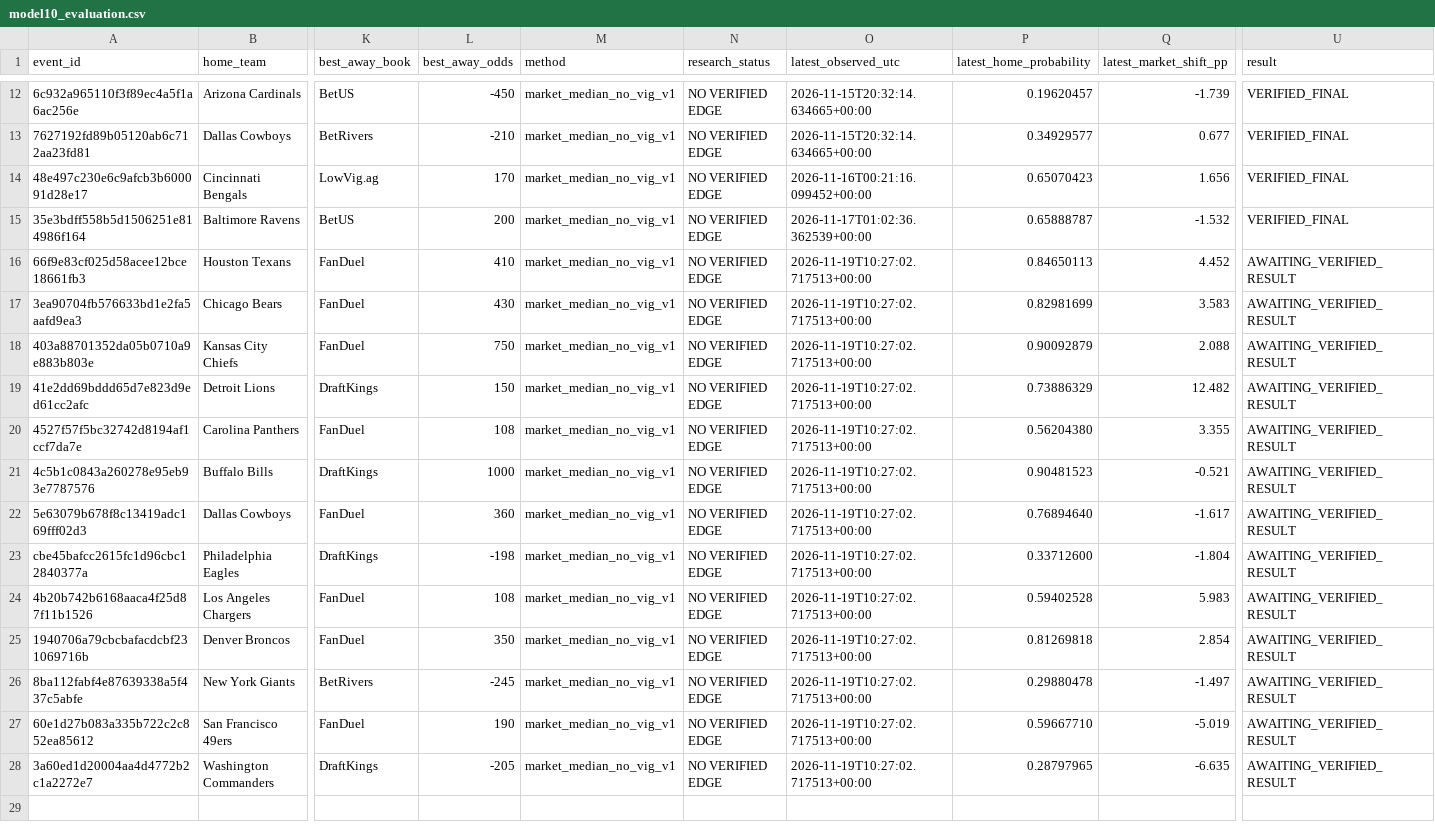
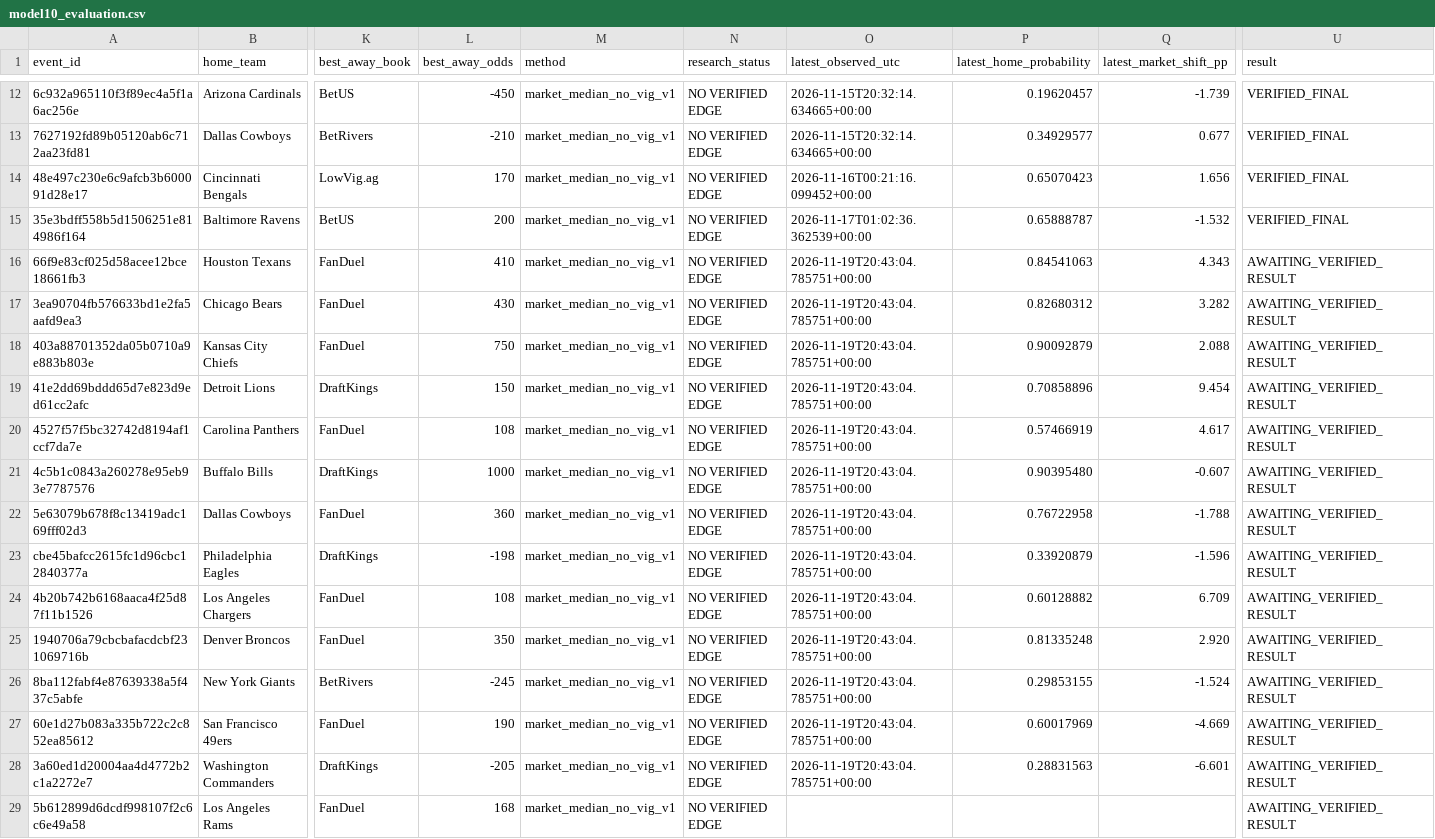
Before and after one commit to tylerbasile-bot/nfl-betting-model, a CSV file: reports/model10_evaluation.csv, drawn as a sheet; only a part is shown, gaps mark what is left out; rows hold the shown columns only; the diff names each change by its address in the sheet, - before the commit and + after, or states it on an @@ line.

```diff
--- a/reports/model10_evaluation.csv
+++ b/reports/model10_evaluation.csv
-O16:O28 (latest_observed_utc): 2026-11-19T10:27:02.717513+00:00
+O16:O28 (latest_observed_utc): 2026-11-19T20:43:04.785751+00:00
-P16 (latest_home_probability): 0.84650113
+P16 (latest_home_probability): 0.84541063
-Q16 (latest_market_shift_pp): 4.452
+Q16 (latest_market_shift_pp): 4.343
-P17 (latest_home_probability): 0.82981699
+P17 (latest_home_probability): 0.82680312
-Q17 (latest_market_shift_pp): 3.583
+Q17 (latest_market_shift_pp): 3.282
-P19 (latest_home_probability): 0.73886329
+P19 (latest_home_probability): 0.70858896
-Q19 (latest_market_shift_pp): 12.482
+Q19 (latest_market_shift_pp): 9.454
-P20 (latest_home_probability): 0.56204380
+P20 (latest_home_probability): 0.57466919
-Q20 (latest_market_shift_pp): 3.355
+Q20 (latest_market_shift_pp): 4.617
-P21 (latest_home_probability): 0.90481523
+P21 (latest_home_probability): 0.90395480
-Q21 (latest_market_shift_pp): -0.521
+Q21 (latest_market_shift_pp): -0.607
-P22 (latest_home_probability): 0.76894640
+P22 (latest_home_probability): 0.76722958
-Q22 (latest_market_shift_pp): -1.617
+Q22 (latest_market_shift_pp): -1.788
-P23 (latest_home_probability): 0.33712600
+P23 (latest_home_probability): 0.33920879
-Q23 (latest_market_shift_pp): -1.804
+Q23 (latest_market_shift_pp): -1.596
-P24 (latest_home_probability): 0.59402528
+P24 (latest_home_probability): 0.60128882
-Q24 (latest_market_shift_pp): 5.983
+Q24 (latest_market_shift_pp): 6.709
-P25 (latest_home_probability): 0.81269818
+P25 (latest_home_probability): 0.81335248
-Q25 (latest_market_shift_pp): 2.854
+Q25 (latest_market_shift_pp): 2.920
-P26 (latest_home_probability): 0.29880478
+P26 (latest_home_probability): 0.29853155
-Q26 (latest_market_shift_pp): -1.497
+Q26 (latest_market_shift_pp): -1.524
-P27 (latest_home_probability): 0.59667710
+P27 (latest_home_probability): 0.60017969
-Q27 (latest_market_shift_pp): -5.019
+Q27 (latest_market_shift_pp): -4.669
-P28 (latest_home_probability): 0.28797965
+P28 (latest_home_probability): 0.28831563
-Q28 (latest_market_shift_pp): -6.635
+Q28 (latest_market_shift_pp): -6.601
+row 29: 5b612899d6dcdf998107f2c6c6e49a58 | Los Angeles Rams | FanDuel | 168 | market_median_no_vig_v1 | NO VERIFIED EDGE |  |  |  | AWAITING_VERIFIED_RESULT
```
Also changed, not shown: data/model10/prospective_forecasts.csv, reports/model13_market_validation.csv, 10 other files.
